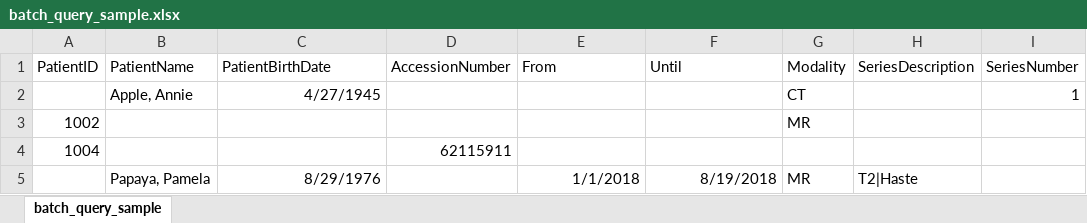
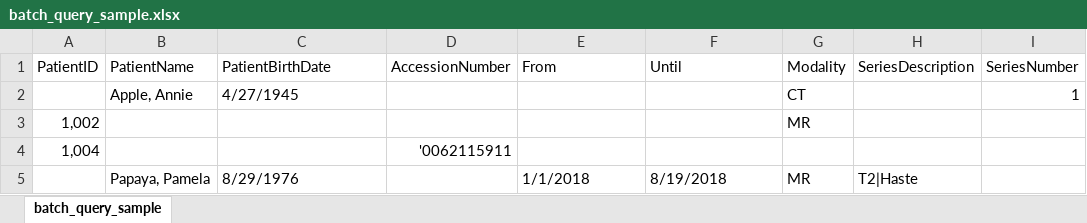
Before and after one commit to openradx/adit, an Excel workbook: samples/batch_query_sample.xlsx, sheet batch_query_sample, drawn as a sheet; values as stored, in another font and other column widths than the file's, no borders; removed rows and columns are numbered as before the commit, all else as after; the diff names each change by its address in the sheet, - before the commit and + after, or states it on an @@ line.

```diff
--- a/samples/batch_query_sample.xlsx (sheet batch_query_sample)
+++ b/samples/batch_query_sample.xlsx (sheet batch_query_sample)
-C2 alignment: right
+C2 alignment: left
-A3 (PatientID): 1002
+A3 (PatientID): 1,002
-row 4: 1004 |  |  | 62115911
+row 4: 1,004 |  |  | '0062115911
-C5 alignment: right
+C5 alignment: left
-E5:F5 alignment: right
+E5:F5 alignment: left
```
Also changed, not shown: samples/batch_transfer_sample.xlsx, samples/full_data_sheet.xlsx.
